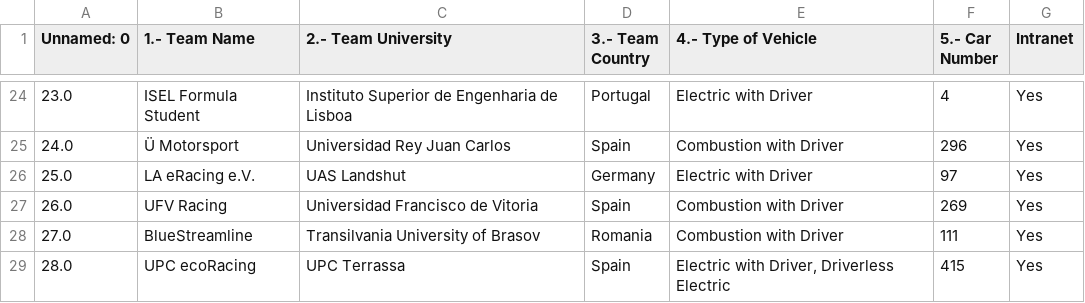
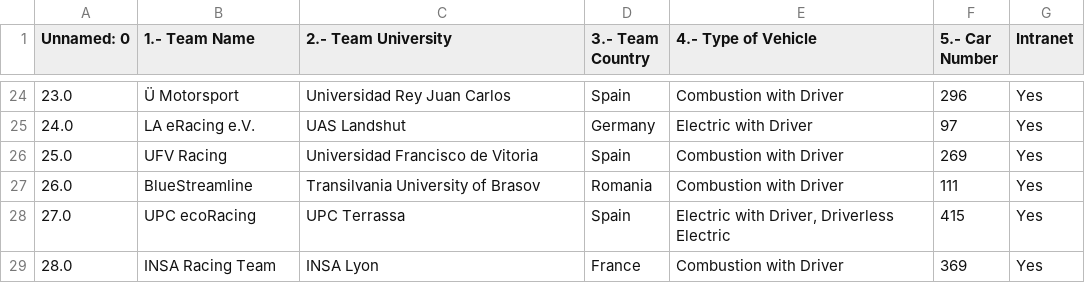
Before and after one commit to OBoladeras/formula-student-graphics, a CSV file: teams.csv, drawn as a sheet; only a part is shown, gaps mark what is left out; the diff covers the shown part only.

Commit message:
Update Teams List

```diff
--- a/teams.csv
+++ b/teams.csv
@@ -24,6 +24,6 @@ Unnamed: 0,1.- Team Name,2.- Team University,3.- Team Country,4.- Type of Vehicl
-23.0,ISEL Formula Student,Instituto Superior de Engenharia de Lisboa,Portugal,Electric with Driver,4,Yes
-24.0,Ü Motorsport,Universidad Rey Juan Carlos,Spain,Combustion with Driver,296,Yes
-25.0,LA eRacing e.V. ,UAS Landshut,Germany,Electric with Driver,97,Yes
-26.0,UFV Racing,Universidad Francisco de Vitoria,Spain,Combustion with Driver,269,Yes
-27.0,BlueStreamline,Transilvania University of Brasov,Romania,Combustion with Driver,111,Yes
-28.0,UPC ecoRacing,UPC Terrassa,Spain,"Electric with Driver, Driverless Electric",415,Yes
+23.0,Ü Motorsport,Universidad Rey Juan Carlos,Spain,Combustion with Driver,296,Yes
+24.0,LA eRacing e.V. ,UAS Landshut,Germany,Electric with Driver,97,Yes
+25.0,UFV Racing,Universidad Francisco de Vitoria,Spain,Combustion with Driver,269,Yes
+26.0,BlueStreamline,Transilvania University of Brasov,Romania,Combustion with Driver,111,Yes
+27.0,UPC ecoRacing,UPC Terrassa,Spain,"Electric with Driver, Driverless Electric",415,Yes
+28.0,INSA Racing Team,INSA Lyon,France,Combustion with Driver,369,Yes
```
Also changed, not shown: 4 removed rows and 94 edited cells elsewhere in this file.
